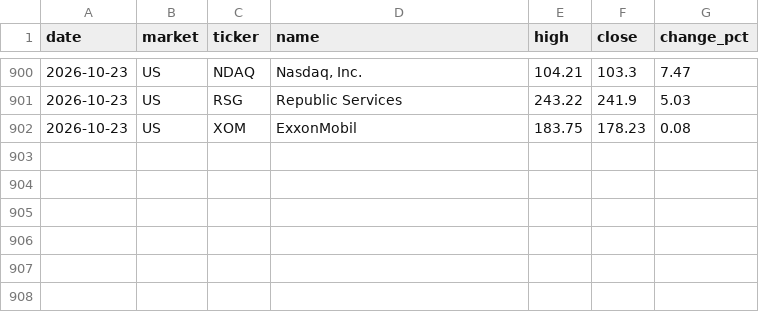
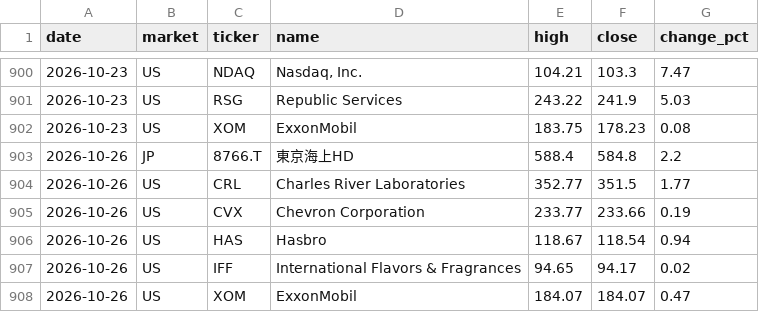
Before and after one commit to su402011-hash/high52-scanner, a CSV file: outputs/history.csv, drawn as a sheet; only a part is shown, gaps mark what is left out; the diff names each change by its address in the sheet, - before the commit and + after, or states it on an @@ line.

```diff
--- a/outputs/history.csv
+++ b/outputs/history.csv
+row 903: 2026-10-26 | JP | 8766.T | 東京海上HD | 588.4 | 584.8 | 2.2
+row 904: 2026-10-26 | US | CRL | Charles River Laboratories | 352.77 | 351.5 | 1.77
+row 905: 2026-10-26 | US | CVX | Chevron Corporation | 233.77 | 233.66 | 0.19
+row 906: 2026-10-26 | US | HAS | Hasbro | 118.67 | 118.54 | 0.94
+row 907: 2026-10-26 | US | IFF | International Flavors & Fragrances | 94.65 | 94.17 | 0.02
+row 908: 2026-10-26 | US | XOM | ExxonMobil | 184.07 | 184.07 | 0.47
```
Also changed, not shown: outputs/ranking.csv, 4 other files.
